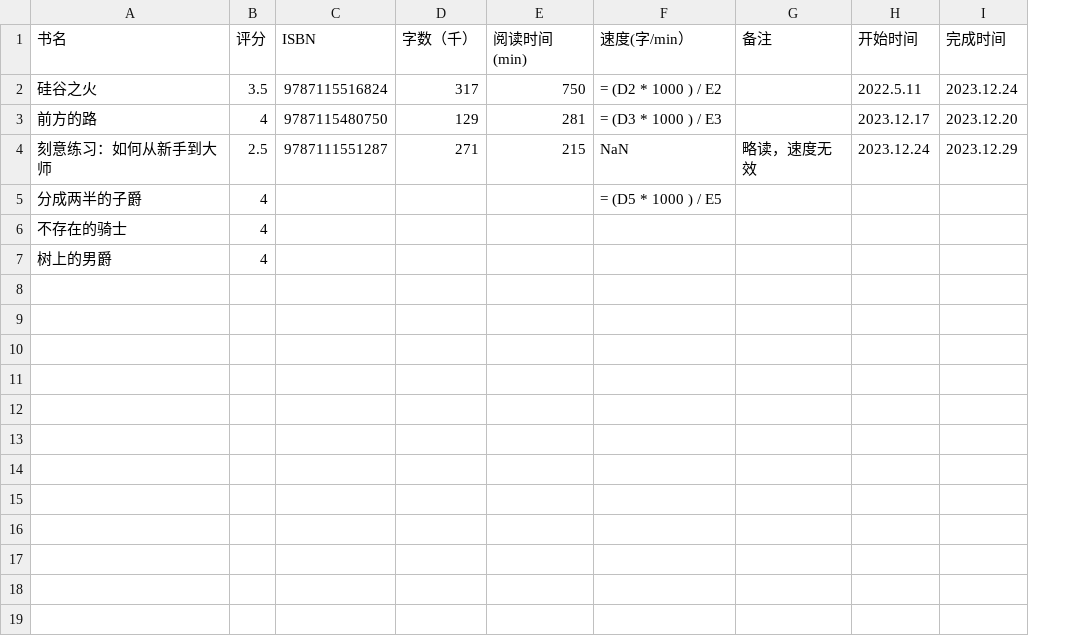
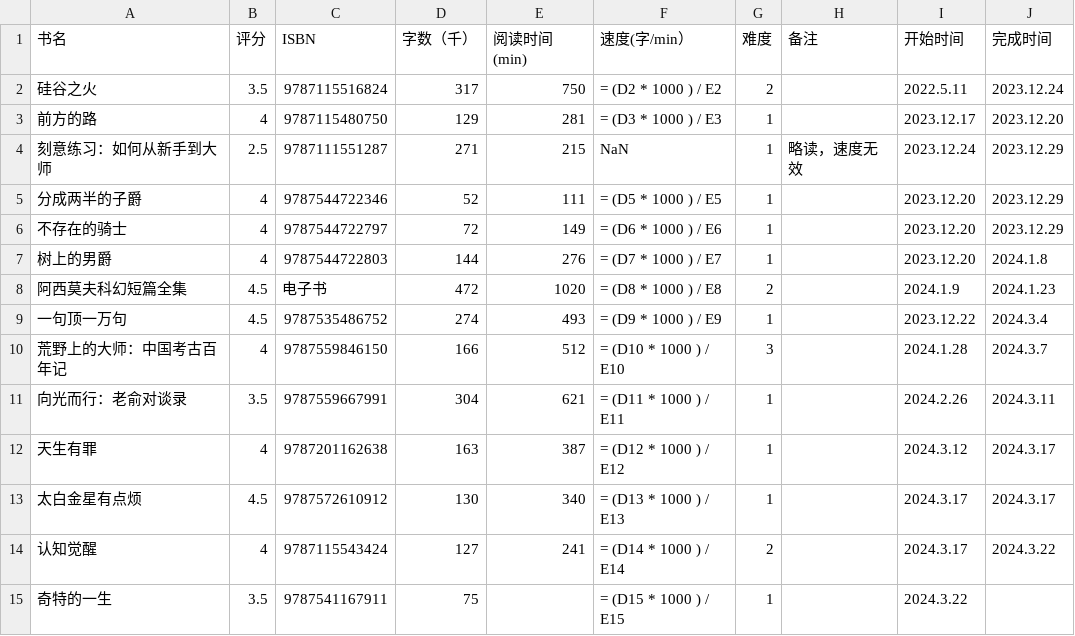
Before and after one commit to SEU-LYJ/MyDoc, a CSV file: 2. booknote/record.csv, drawn as a sheet; addresses are those after the commit; the diff names each change by its address in the sheet, - before the commit and + after, or states it on an @@ line.

```diff
--- a/2. booknote/record.csv
+++ b/2. booknote/record.csv
+column G (难度), rows 2-7: 2 | 1 | 1 | 1 | 1 | 1
-C5 (ISBN): (empty)
+C5 (ISBN): 9787544722346
-D5 (字数（千）): (empty)
+D5 (字数（千）): 52
-E5 (阅读时间(min)): (empty)
+E5 (阅读时间(min)): 111
-I5:I7 (开始时间): (empty)
+I5:I7 (开始时间): 2023.12.20
-J5:J6 (完成时间): (empty)
+J5:J6 (完成时间): 2023.12.29
-C6 (ISBN): (empty)
+C6 (ISBN): 9787544722797
-D6 (字数（千）): (empty)
+D6 (字数（千）): 72
-E6 (阅读时间(min)): (empty)
+E6 (阅读时间(min)): 149
-F6 (速度(字/min）): (empty)
+F6 (速度(字/min）): = (D6 * 1000 ) / E6
-C7 (ISBN): (empty)
+C7 (ISBN): 9787544722803
-D7 (字数（千）): (empty)
+D7 (字数（千）): 144
-E7 (阅读时间(min)): (empty)
+E7 (阅读时间(min)): 276
-F7 (速度(字/min）): (empty)
+F7 (速度(字/min）): = (D7 * 1000 ) / E7
-J7 (完成时间): (empty)
+J7 (完成时间): 2024.1.8
+row 8: 阿西莫夫科幻短篇全集 | 4.5 | 电子书 | 472 | 1020 | = (D8 * 1000 ) / E8 | 2 |  | 2024.1.9 | 2024.1.23
+row 9: 一句顶一万句 | 4.5 | 9787535486752 | 274 | 493 | = (D9 * 1000 ) / E9 | 1 |  | 2023.12.22 | 2024.3.4
+row 10: 荒野上的大师：中国考古百年记 | 4 | 9787559846150 | 166 | 512 | = (D10 * 1000 ) / E10 | 3 |  | 2024.1.28 | 2024.3.7
+row 11: 向光而行：老俞对谈录 | 3.5 | 9787559667991 | 304 | 621 | = (D11 * 1000 ) / E11 | 1 |  | 2024.2.26 | 2024.3.11
+row 12: 天生有罪 | 4 | 9787201162638 | 163 | 387 | = (D12 * 1000 ) / E12 | 1 |  | 2024.3.12 | 2024.3.17
+row 13: 太白金星有点烦 | 4.5 | 9787572610912 | 130 | 340 | = (D13 * 1000 ) / E13 | 1 |  | 2024.3.17 | 2024.3.17
+row 14: 认知觉醒 | 4 | 9787115543424 | 127 | 241 | = (D14 * 1000 ) / E14 | 2 |  | 2024.3.17 | 2024.3.22
+row 15: 奇特的一生 | 3.5 | 9787541167911 | 75 |  | = (D15 * 1000 ) / E15 | 1 |  | 2024.3.22
```
Also changed, not shown: 1 other file.
